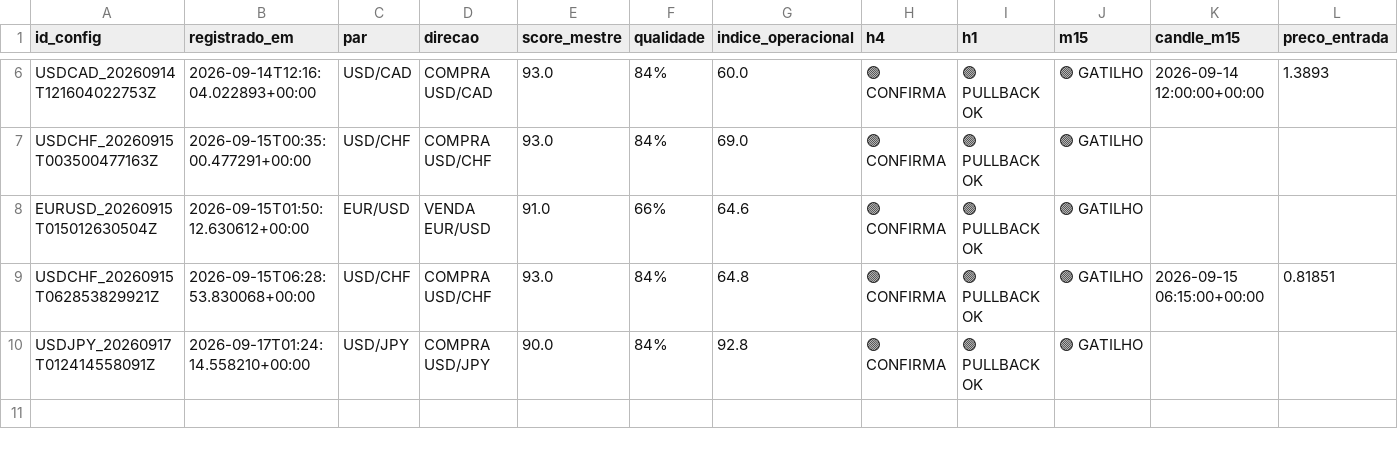
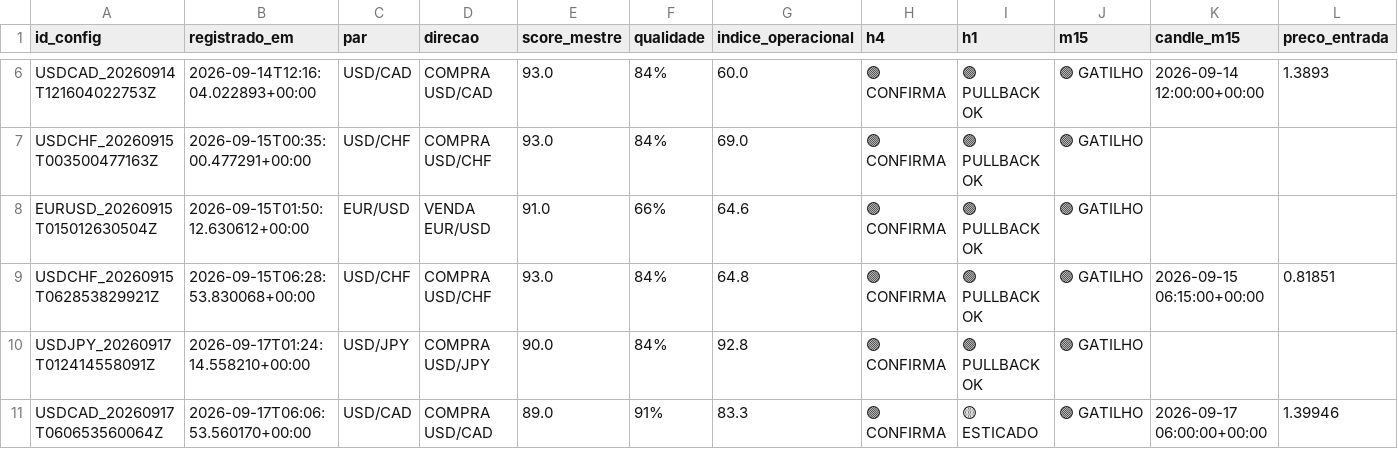
Before and after one commit to aparecidomikael97-ship-it/usd-macro-pro-v4, a CSV file: dados/configuracoes_completas_v937.csv, drawn as a sheet; only a part is shown, gaps mark what is left out; rows hold the shown columns only; the diff names each change by its address in the sheet, - before the commit and + after, or states it on an @@ line.

```diff
--- a/dados/configuracoes_completas_v937.csv
+++ b/dados/configuracoes_completas_v937.csv
+row 11: USDCAD_20260917T060653560064Z | 2026-09-17T06:06:53.560170+00:00 | USD/CAD | COMPRA USD/CAD | 89.0 | 91% | 83.3 | 🟢 CONFIRMA | 🟡 ESTICADO | 🟢 GATILHO | 2026-09-17 06:00:00+00:00 | 1.39946
```
